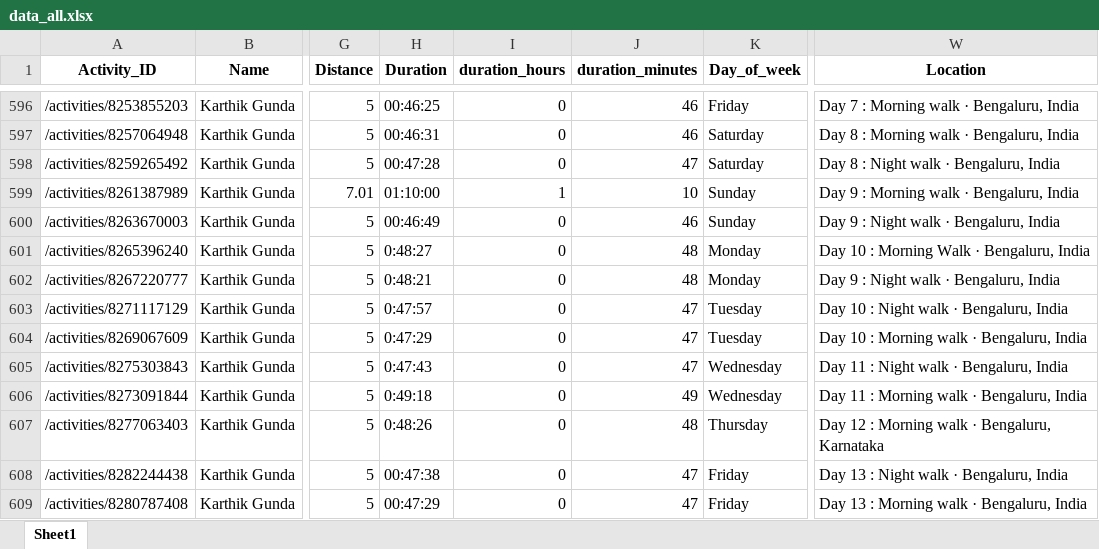
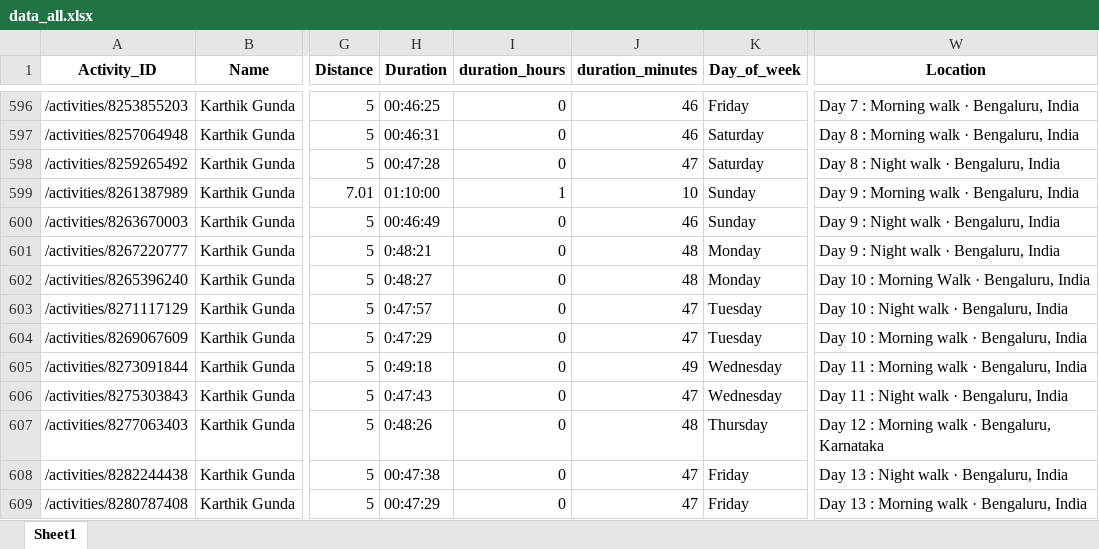
Before and after one commit to IvanaKovacova/fitness_app, an Excel workbook: data/data_all.xlsx, sheet Sheet1, drawn as a sheet; only a part is shown, gaps mark what is left out; values as stored, in another font and other column widths than the file's, no borders; the diff covers the shown part only; the diff names each change by its address in the sheet, - before the commit and + after, or states it on an @@ line.

Commit message:
San 31st 2.0

```diff
--- a/data/data_all.xlsx (sheet Sheet1)
+++ b/data/data_all.xlsx (sheet Sheet1)
-A601 (Activity_ID): /activities/8265396240
+A601 (Activity_ID): /activities/8267220777
-H601 (Duration): 0:48:27
+H601 (Duration): 0:48:21
-W601 (Location): Day 10 : Morning Walk · Bengaluru, India
+W601 (Location): Day 9 : Night walk · Bengaluru, India
-A602 (Activity_ID): /activities/8267220777
+A602 (Activity_ID): /activities/8265396240
-H602 (Duration): 0:48:21
+H602 (Duration): 0:48:27
-W602 (Location): Day 9 : Night walk · Bengaluru, India
+W602 (Location): Day 10 : Morning Walk · Bengaluru, India
-A605 (Activity_ID): /activities/8275303843
+A605 (Activity_ID): /activities/8273091844
-H605 (Duration): 0:47:43
+H605 (Duration): 0:49:18
-J605 (duration_minutes): 47
+J605 (duration_minutes): 49
-W605 (Location): Day 11 : Night walk · Bengaluru, India
+W605 (Location): Day 11 : Morning walk · Bengaluru, India
-A606 (Activity_ID): /activities/8273091844
+A606 (Activity_ID): /activities/8275303843
-H606 (Duration): 0:49:18
+H606 (Duration): 0:47:43
-J606 (duration_minutes): 49
+J606 (duration_minutes): 47
-W606 (Location): Day 11 : Morning walk · Bengaluru, India
+W606 (Location): Day 11 : Night walk · Bengaluru, India
```
Also changed, not shown: 4 added rows, 4 removed rows and 62 edited cells elsewhere in this sheet.
